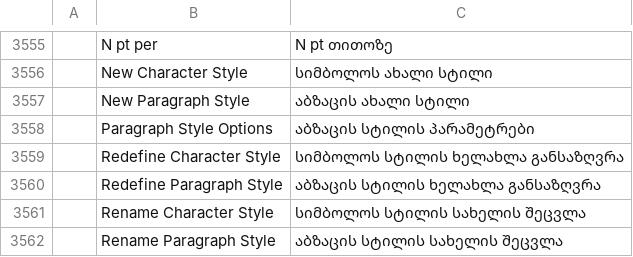
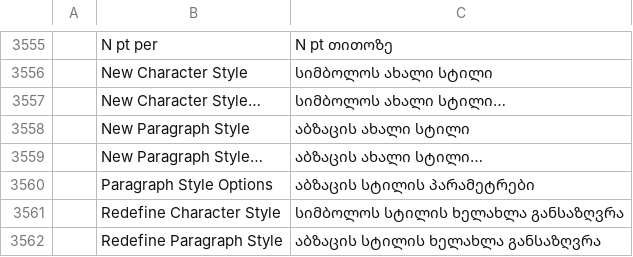
Before and after one commit to 7hoovR/vectorcraft, a TSV file: crates/ui-egui/src/i18n/ka.tsv, drawn as a sheet; only a part is shown, gaps mark what is left out; the shorter side is filled out with more unchanged rows; the diff names each change by its address in the sheet, - before the commit and + after, or states it on an @@ line.

Commit message:
Character and Paragraph Styles: Alt-click on New asks for the new style's name
Squashed from #4402 onto main.

```diff
--- a/crates/ui-egui/src/i18n/ka.tsv
+++ b/crates/ui-egui/src/i18n/ka.tsv
+row 3557:  | New Character Style… | სიმბოლოს ახალი სტილი…
+row 3559:  | New Paragraph Style… | აბზაცის ახალი სტილი…
```
Also changed, not shown: crates/ui-egui/src/i18n/bg.tsv, crates/ui-egui/src/i18n/el.tsv, 33 other files.
